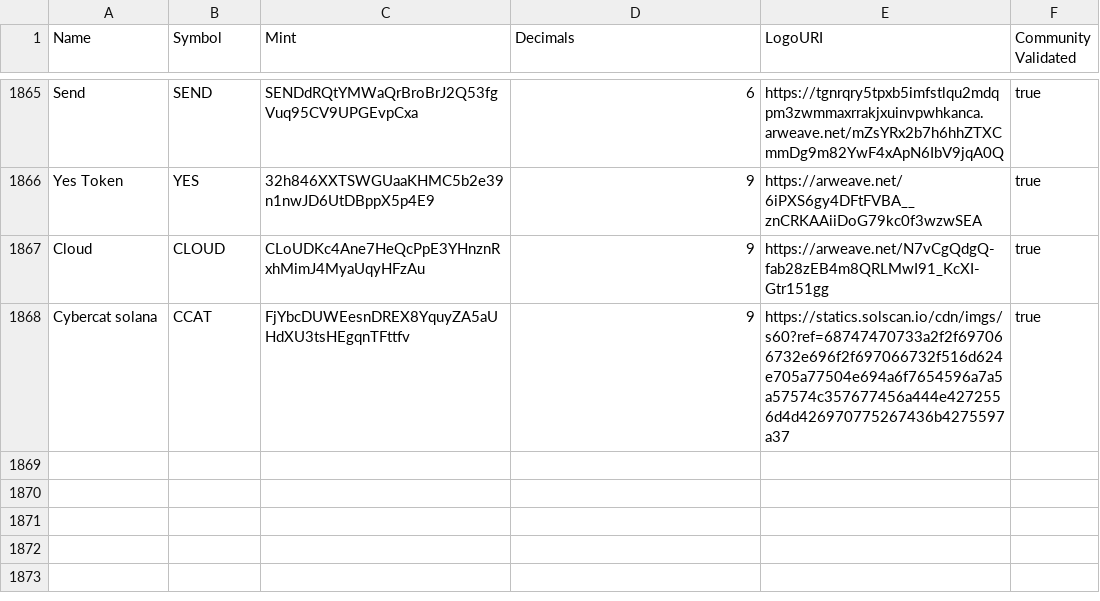
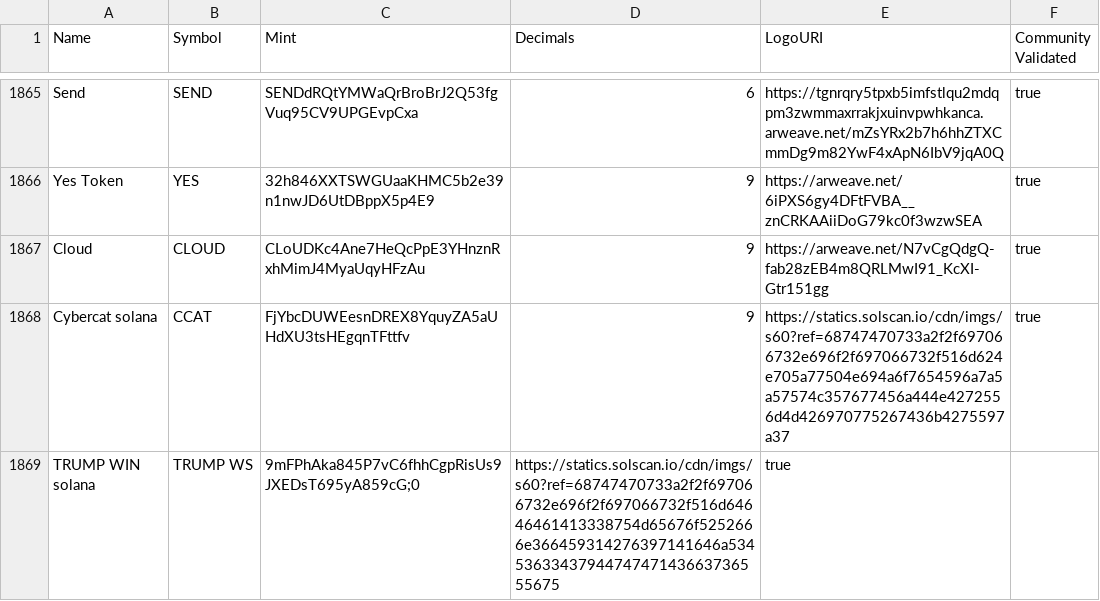
Before and after one commit to NCOLAS0012/token-list, a CSV file: validated-tokens.csv, drawn as a sheet; only a part is shown, gaps mark what is left out; the diff names each change by its address in the sheet, - before the commit and + after, or states it on an @@ line.

Commit message:
validate TRUMP WIN solana

```diff
--- a/validated-tokens.csv
+++ b/validated-tokens.csv
+row 1869: TRUMP WIN solana | TRUMP WS | 9mFPhAka845P7vC6fhhCgpRisUs9JXEDsT695yA859cG;0 | https://statics.solscan.io/cdn/imgs/s60?ref=68747470733a2f2f697066732e696f2f697066732f516d64646461413338754d65676f5252666e366459314276397141646a5345363343794474747143663736555675 | true
```
